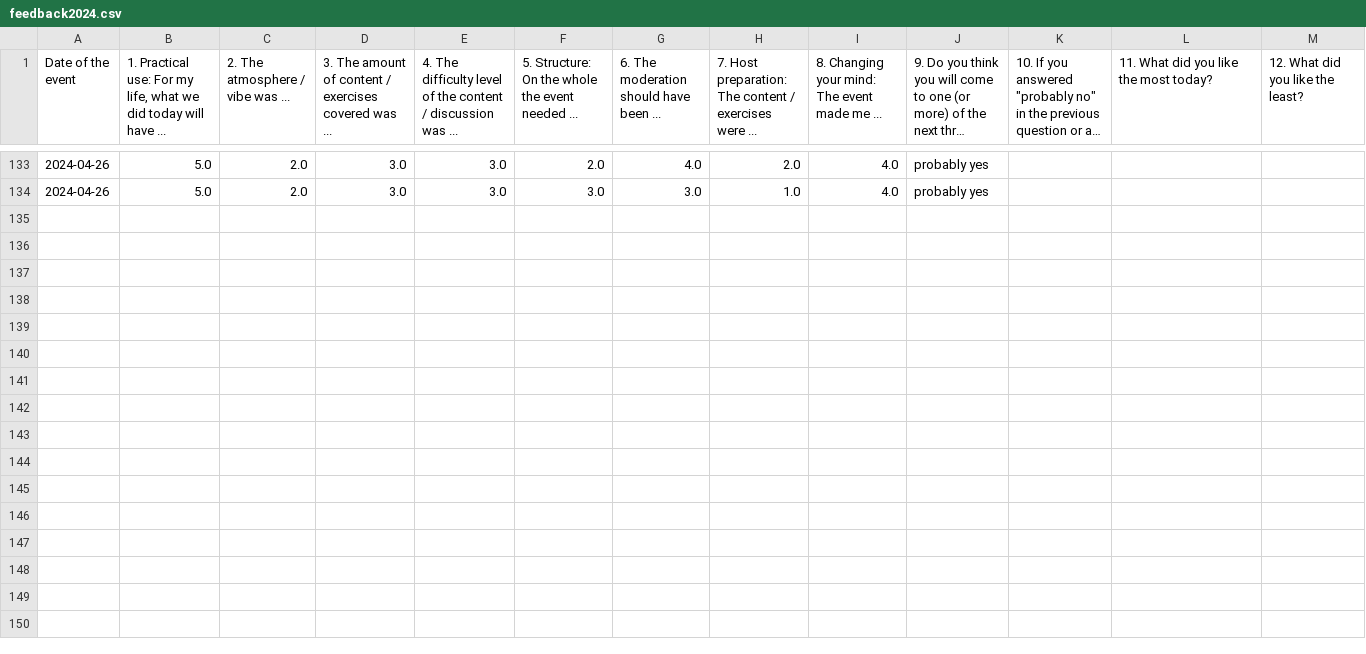
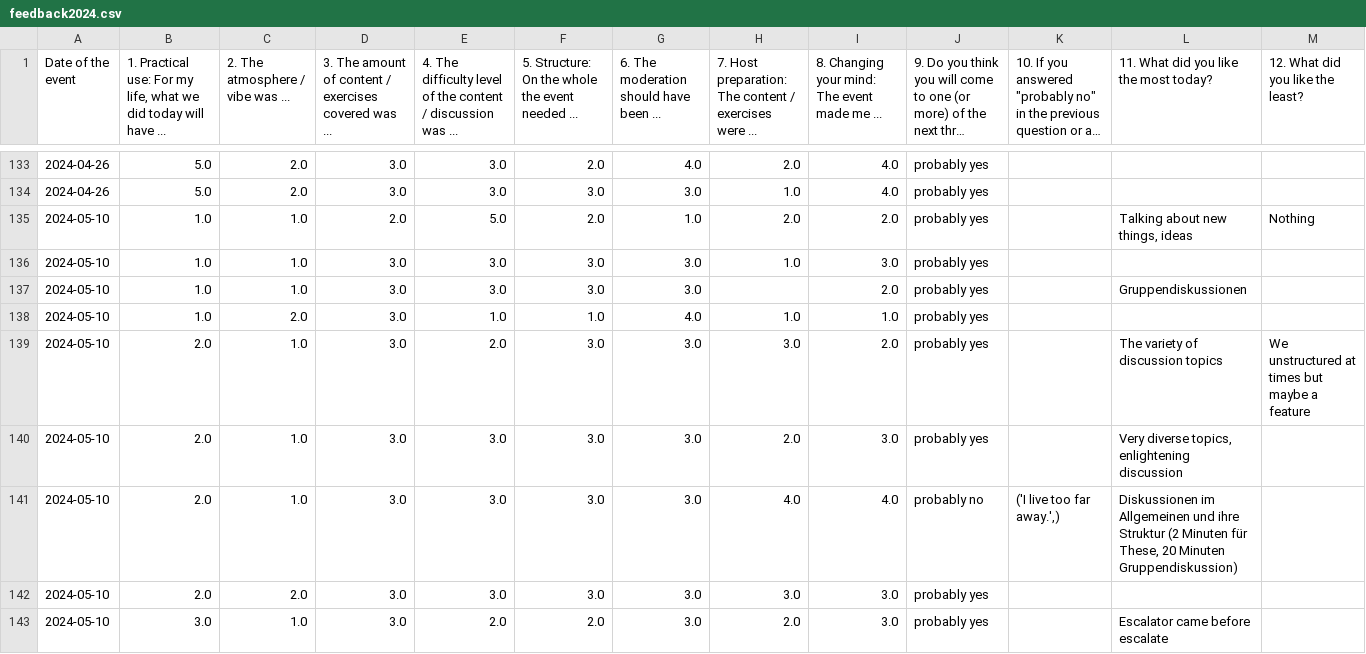
Before and after one commit to omarkohl/rationality-freiburg.de, a CSV file: statistics/feedback2024.csv, drawn as a sheet; only a part is shown, gaps mark what is left out; long unchanged cells end in …; the diff covers the shown part only; the diff names each change by its address in the sheet, - before the commit and + after, or states it on an @@ line.

Commit message:
Add feedback for last event

```diff
--- a/statistics/feedback2024.csv
+++ b/statistics/feedback2024.csv
+row 135: 2024-05-10 | 1.0 | 1.0 | 2.0 | 5.0 | 2.0 | 1.0 | 2.0 | 2.0 | probably yes |  | Talking about new things, ideas | Nothing
+row 136: 2024-05-10 | 1.0 | 1.0 | 3.0 | 3.0 | 3.0 | 3.0 | 1.0 | 3.0 | probably yes
+row 137: 2024-05-10 | 1.0 | 1.0 | 3.0 | 3.0 | 3.0 | 3.0 |  | 2.0 | probably yes |  | Gruppendiskussionen
+row 138: 2024-05-10 | 1.0 | 2.0 | 3.0 | 1.0 | 1.0 | 4.0 | 1.0 | 1.0 | probably yes
+row 139: 2024-05-10 | 2.0 | 1.0 | 3.0 | 2.0 | 3.0 | 3.0 | 3.0 | 2.0 | probably yes |  | The variety of discussion topics | We unstructured at times but maybe a feature
+row 140: 2024-05-10 | 2.0 | 1.0 | 3.0 | 3.0 | 3.0 | 3.0 | 2.0 | 3.0 | probably yes |  | Very diverse topics, enlightening discussion
+row 141: 2024-05-10 | 2.0 | 1.0 | 3.0 | 3.0 | 3.0 | 3.0 | 4.0 | 4.0 | probably no | ('I live too far away.',) | Diskussionen im Allgemeinen und ihre Struktur (2 Minuten für These, 20 Minuten Gruppendiskussion)
+row 142: 2024-05-10 | 2.0 | 2.0 | 3.0 | 3.0 | 3.0 | 3.0 | 3.0 | 3.0 | probably yes
+row 143: 2024-05-10 | 3.0 | 1.0 | 3.0 | 2.0 | 2.0 | 3.0 | 2.0 | 3.0 | probably yes |  | Escalator came before escalate
```
Also changed, not shown: 8 added rows elsewhere in this file, statistics/attendance2024.csv, 23 other files.
